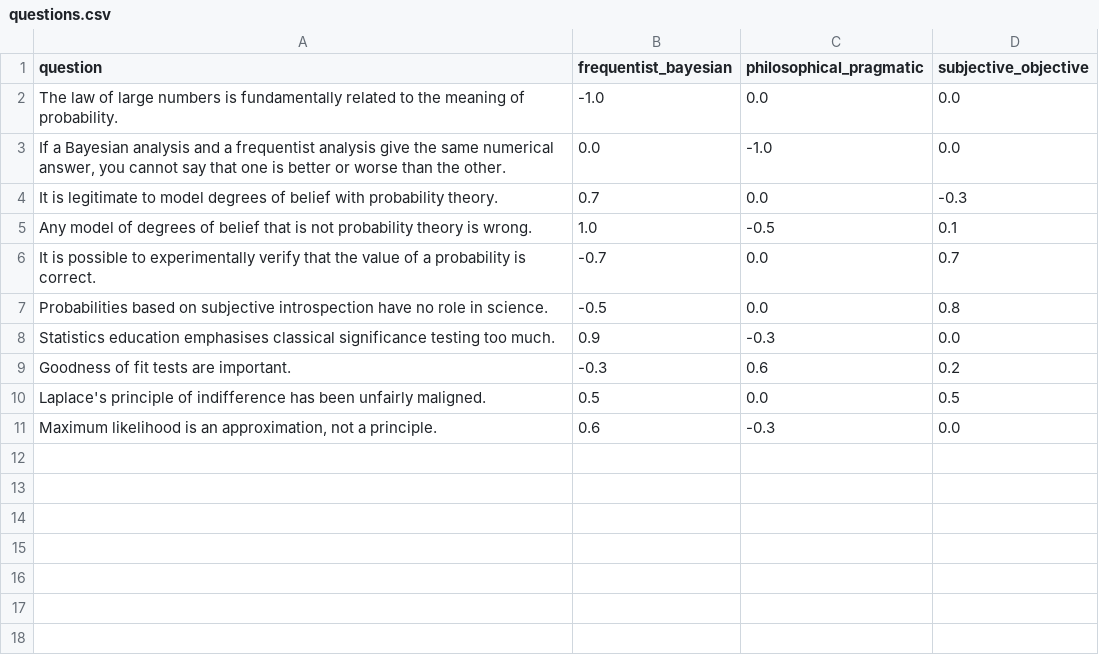
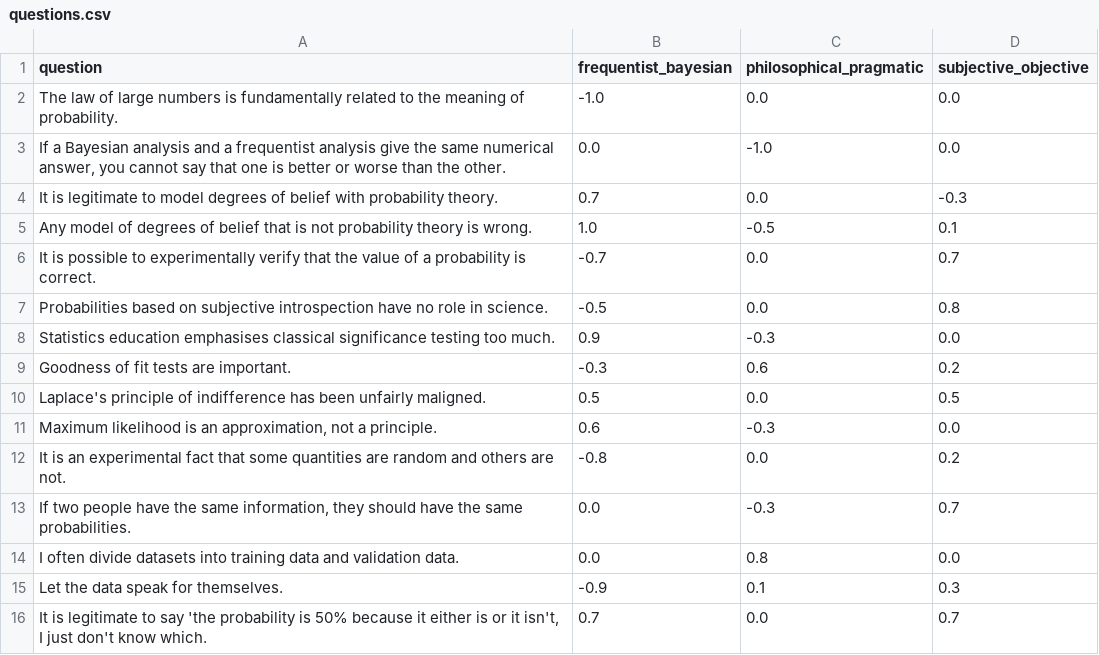
Before and after one commit to eggplantbren/StatisticalCompass, a CSV file: questions.csv, drawn as a sheet.

Commit message:
More questions

```diff
--- a/questions.csv
+++ b/questions.csv
@@ -11 +11,6 @@
 "Maximum likelihood is an approximation, not a principle.", 0.6, -0.3, 0.0
+"It is an experimental fact that some quantities are random and others are not.", -0.8, 0.0, 0.2
+"If two people have the same information, they should have the same probabilities.", 0.0, -0.3, 0.7
+"I often divide datasets into training data and validation data.", 0.0, 0.8, 0.0
+"Let the data speak for themselves.", -0.9, 0.1, 0.3
+"It is legitimate to say 'the probability is 50% because it either is or it isn't, I just don't know which.", 0.7, 0.0, 0.7
```
